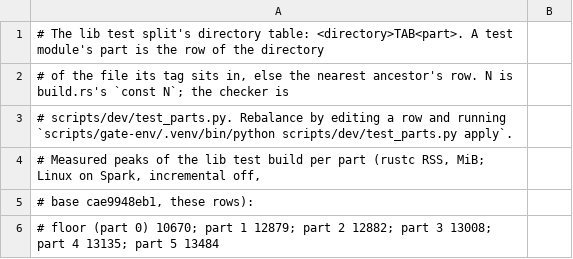
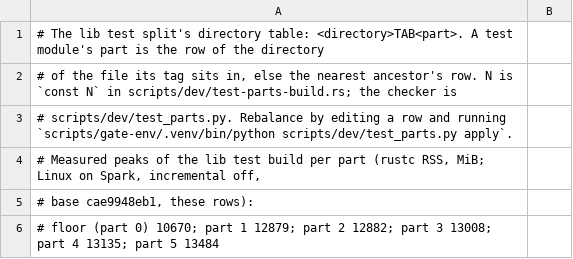
Before and after one commit to MikkoParkkola/mcp-gateway, a TSV file: scripts/dev/test-parts.tsv, drawn as a sheet; only a part is shown.

```diff
--- a/scripts/dev/test-parts.tsv
+++ b/scripts/dev/test-parts.tsv
@@ -1,3 +1,3 @@
 # The lib test split's directory table: <directory>TAB<part>. A test module's part is the row of the directory
-# of the file its tag sits in, else the nearest ancestor's row. N is build.rs's `const N`; the checker is
+# of the file its tag sits in, else the nearest ancestor's row. N is `const N` in scripts/dev/test-parts-build.rs; the checker is
 # scripts/dev/test_parts.py. Rebalance by editing a row and running `scripts/gate-env/.venv/bin/python scripts/dev/test_parts.py apply`.
```
Also changed, not shown: 6 other files.
